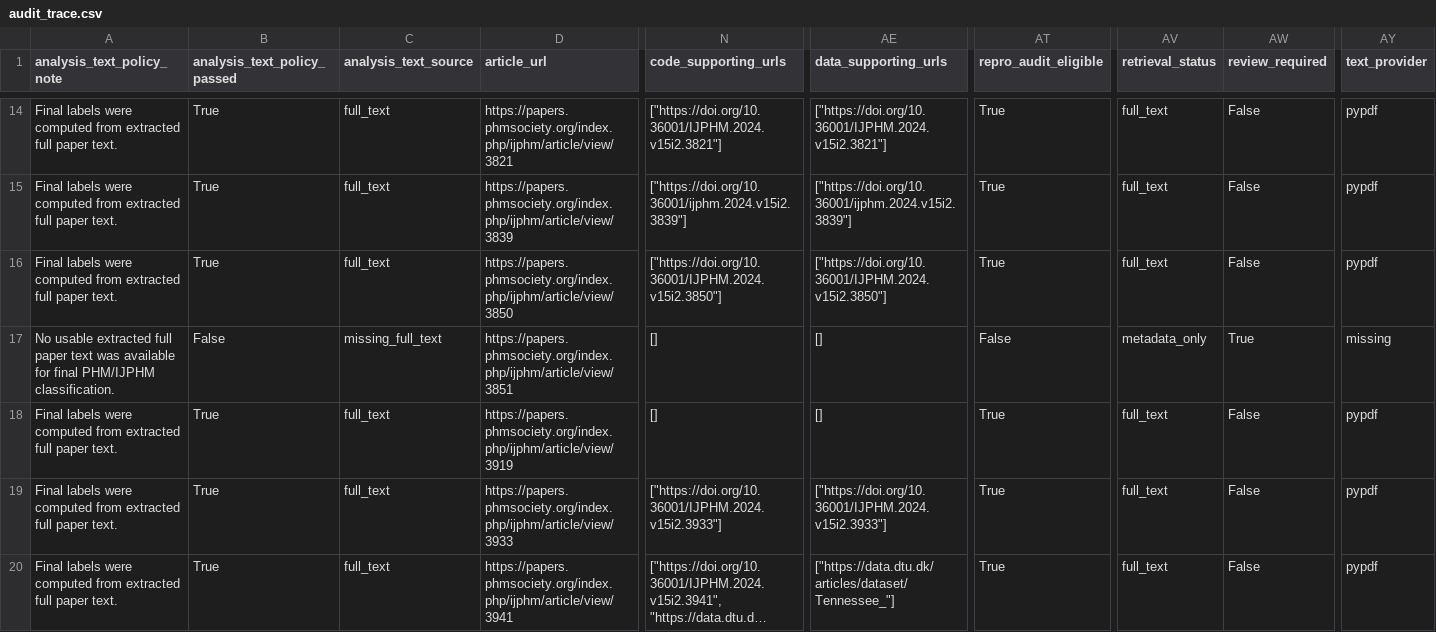
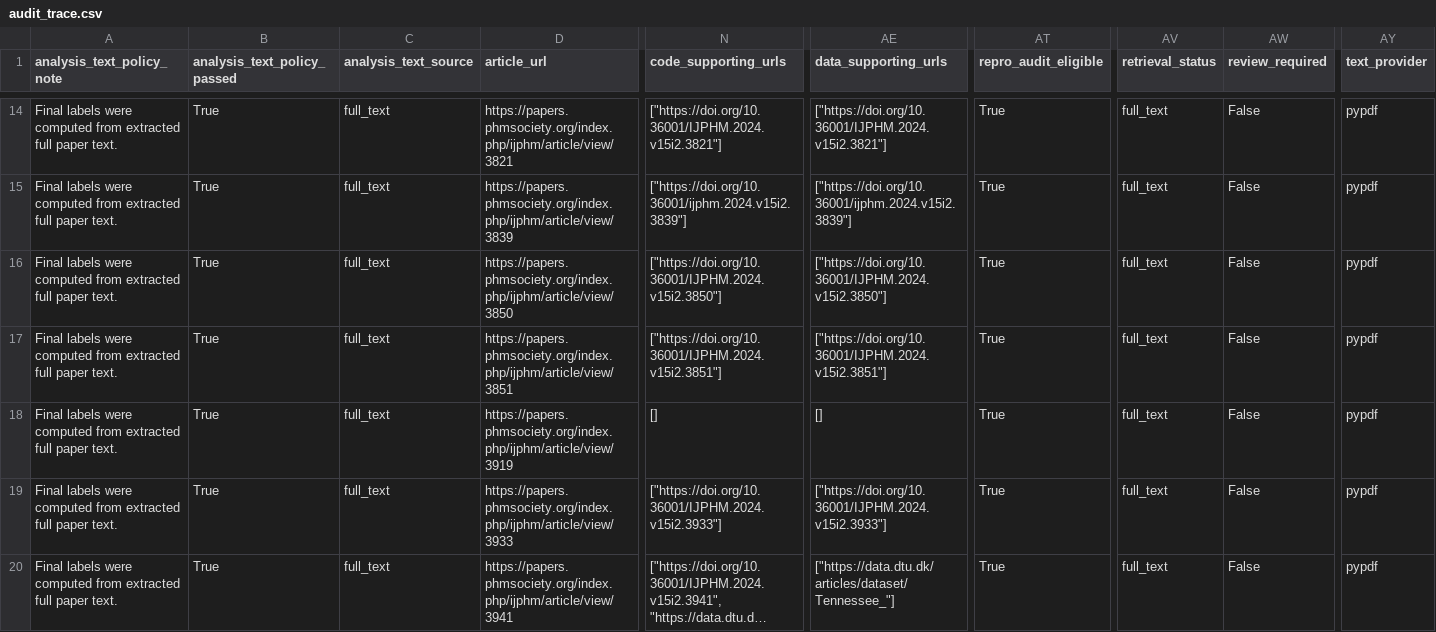
Before and after one commit to levtelyatnikov/PHM-reproducibility-gap, a CSV file: data/processed/ijphm/2024/audit/audit_trace.csv, drawn as a sheet; only a part is shown, gaps mark what is left out; long unchanged cells end in …; the diff names each change by its address in the sheet, - before the commit and + after, or states it on an @@ line.

```diff
--- a/data/processed/ijphm/2024/audit/audit_trace.csv
+++ b/data/processed/ijphm/2024/audit/audit_trace.csv
-A17 (analysis_text_policy_note): No usable extracted full paper text was available for final PHM/IJPHM classification.
+A17 (analysis_text_policy_note): Final labels were computed from extracted full paper text.
-B17 (analysis_text_policy_passed): False
+B17 (analysis_text_policy_passed): True
-C17 (analysis_text_source): missing_full_text
+C17 (analysis_text_source): full_text
-N17 (code_supporting_urls): []
+N17 (code_supporting_urls): ["https://doi.org/10.36001/IJPHM.2024.v15i2.3851"]
-AE17 (data_supporting_urls): []
+AE17 (data_supporting_urls): ["https://doi.org/10.36001/IJPHM.2024.v15i2.3851"]
-AT17 (repro_audit_eligible): False
+AT17 (repro_audit_eligible): True
-AV17 (retrieval_status): metadata_only
+AV17 (retrieval_status): full_text
-AW17 (review_required): True
+AW17 (review_required): False
-AY17 (text_provider): missing
+AY17 (text_provider): pypdf
```
Also changed, not shown: data/processed/audit_results.csv, data/processed/audit_trace.csv, 25 other files.
